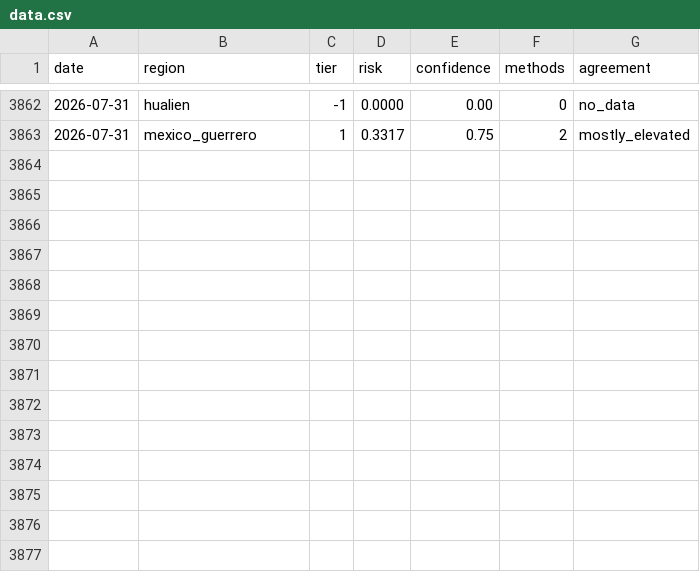
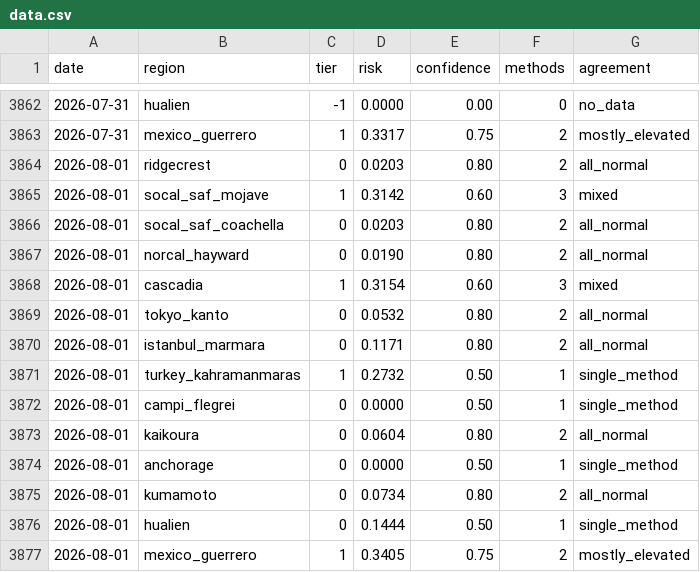
Before and after one commit to kantrarian/geospec, a CSV file: docs/data.csv, drawn as a sheet; only a part is shown, gaps mark what is left out.

```diff
--- a/docs/data.csv
+++ b/docs/data.csv
@@ -3863 +3863,15 @@ date,region,tier,risk,confidence,methods,agreement
 2026-07-31,mexico_guerrero,1,0.3317,0.75,2,mostly_elevated
+2026-08-01,ridgecrest,0,0.0203,0.80,2,all_normal
+2026-08-01,socal_saf_mojave,1,0.3142,0.60,3,mixed
+2026-08-01,socal_saf_coachella,0,0.0203,0.80,2,all_normal
+2026-08-01,norcal_hayward,0,0.0190,0.80,2,all_normal
+2026-08-01,cascadia,1,0.3154,0.60,3,mixed
+2026-08-01,tokyo_kanto,0,0.0532,0.80,2,all_normal
+2026-08-01,istanbul_marmara,0,0.1171,0.80,2,all_normal
+2026-08-01,turkey_kahramanmaras,1,0.2732,0.50,1,single_method
+2026-08-01,campi_flegrei,0,0.0000,0.50,1,single_method
+2026-08-01,kaikoura,0,0.0604,0.80,2,all_normal
+2026-08-01,anchorage,0,0.0000,0.50,1,single_method
+2026-08-01,kumamoto,0,0.0734,0.80,2,all_normal
+2026-08-01,hualien,0,0.1444,0.50,1,single_method
+2026-08-01,mexico_guerrero,1,0.3405,0.75,2,mostly_elevated
```
Also changed, not shown: monitoring/dashboard/data.csv, 4 other files.
